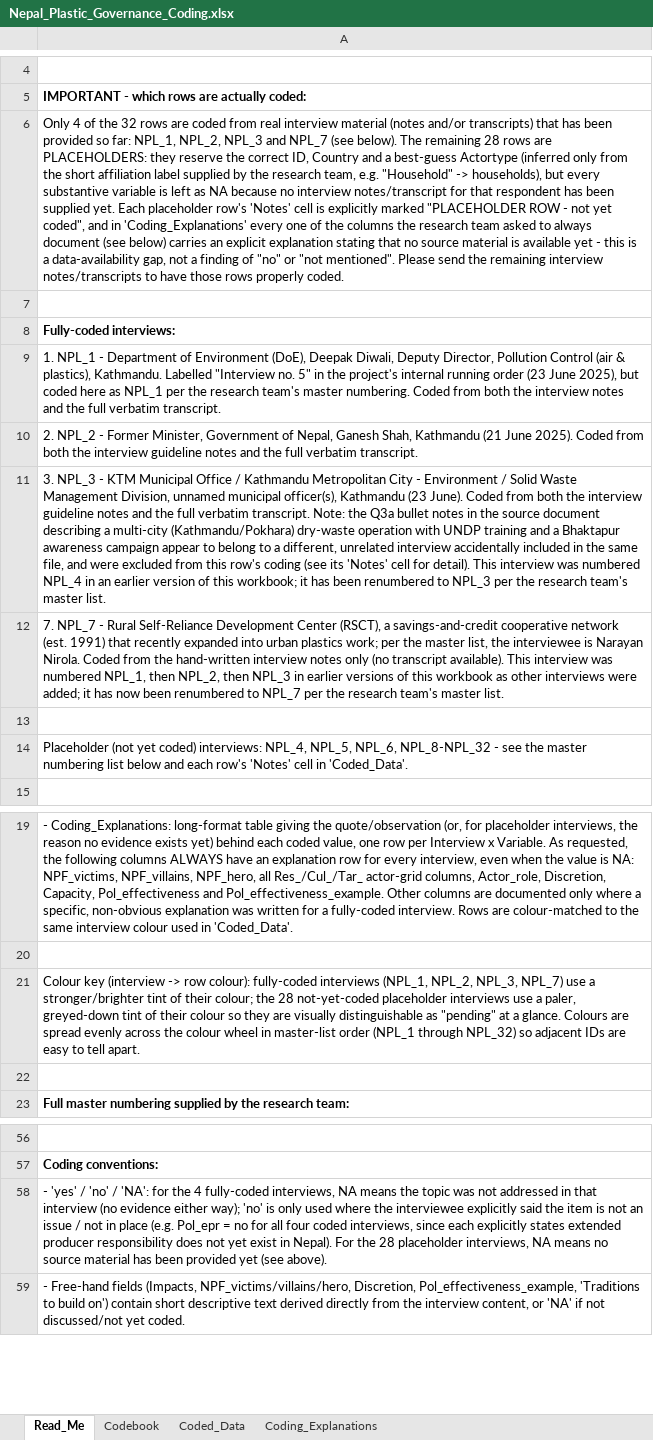
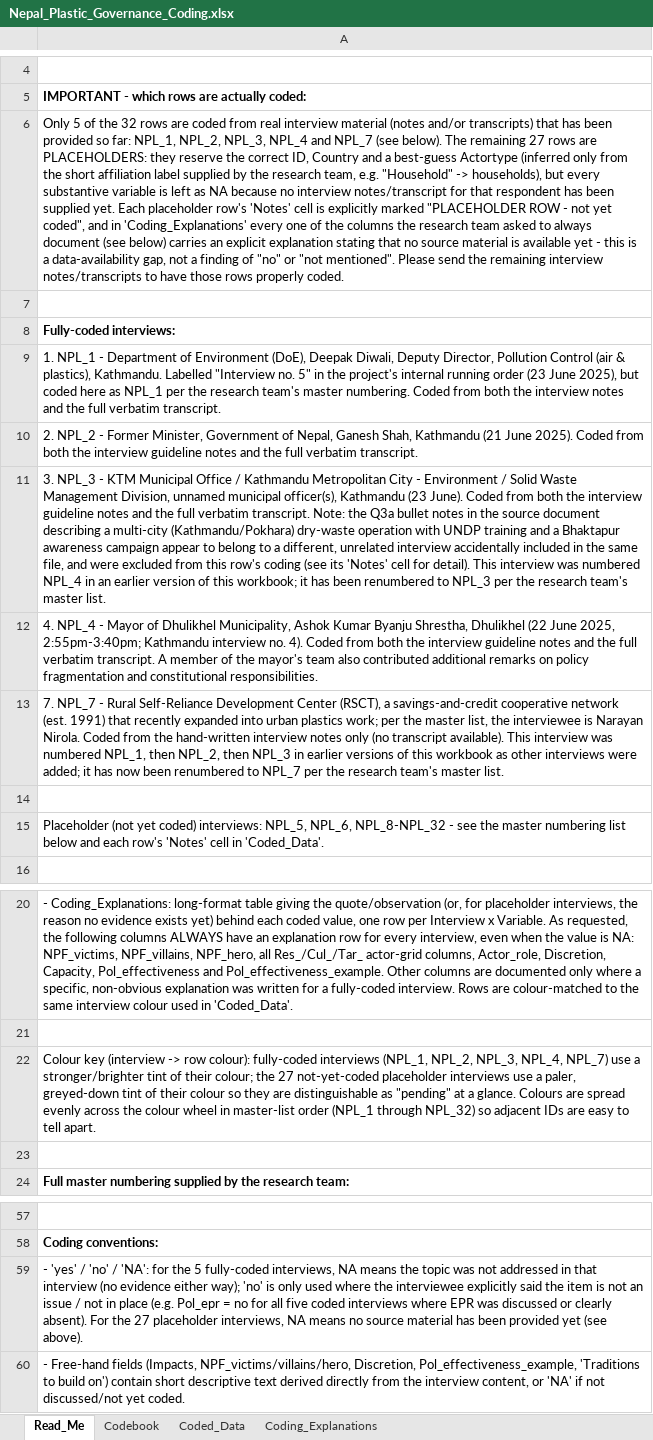
Before and after one commit to shivrain/Thinkswiss, an Excel workbook: nepal_plastic_coding/Nepal_Plastic_Governance_Coding.xlsx, sheet Read_Me, drawn as a sheet; only a part is shown, gaps mark what is left out; values as stored, in another font and other column widths than the file's, no borders; addresses are those after the commit; the diff names each change by its address in the sheet, - before the commit and + after, or states it on an @@ line.

```diff
--- a/nepal_plastic_coding/Nepal_Plastic_Governance_Coding.xlsx (sheet Read_Me)
+++ b/nepal_plastic_coding/Nepal_Plastic_Governance_Coding.xlsx (sheet Read_Me)
-A6: Only 4 of the 32 rows are coded from real interview material (notes and/or transcripts) that has been provided so far: NPL_1, NPL_2, NPL_3 and NPL_7 (see below). The remaining 28 rows are…
+A6: Only 5 of the 32 rows are coded from real interview material (notes and/or transcripts) that has been provided so far: NPL_1, NPL_2, NPL_3, NPL_4 and NPL_7 (see below). The remaining 27 rows are…
+row 12: 4. NPL_4 - Mayor of Dhulikhel Municipality, Ashok Kumar Byanju Shrestha, Dhulikhel (22 June 2025, 2:55pm-3:40pm; Kathmandu interview no. 4). Coded from both the interview guideline notes and the full verbatim transcript. A member of the mayor's team also contributed additional remarks on policy fragmentation and constitutional responsibilities.
-A15: …coded) interviews: NPL_4, NPL_5, NPL_6,…
+A15: …coded) interviews: NPL_5, NPL_6,…
-A22: …NPL_2, NPL_3, NPL_7) use a stronger/brighter tint of their colour; the 28 not-yet-coded placeholder interviews use a paler, greyed-down tint of their colour so they are visually distinguishable as…
+A22: …NPL_2, NPL_3, NPL_4, NPL_7) use a stronger/brighter tint of their colour; the 27 not-yet-coded placeholder interviews use a paler, greyed-down tint of their colour so they are distinguishable as…
-A59: …for the 4 fully-coded interviews, NA means the topic was not addressed in that interview (no evidence either way); 'no' is only used where the interviewee explicitly said the item is not an issue / not in place (e.g. Pol_epr = no for all four coded interviews, since each explicitly states extended producer responsibility does not yet exist in Nepal). For the 28 placeholder interviews,…
+A59: …for the 5 fully-coded interviews, NA means the topic was not addressed in that interview (no evidence either way); 'no' is only used where the interviewee explicitly said the item is not an issue / not in place (e.g. Pol_epr = no for all five coded interviews where EPR was discussed or clearly absent). For the 27 placeholder interviews,…
```
Also changed, not shown: sheet Coding_Explanations, sheet Coded_Data, 1 other file.
